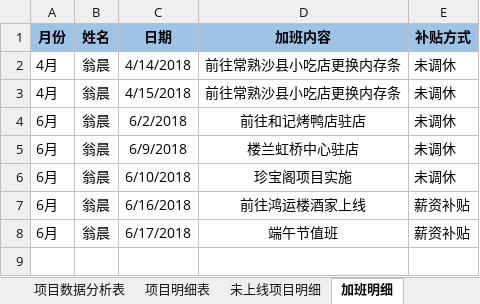
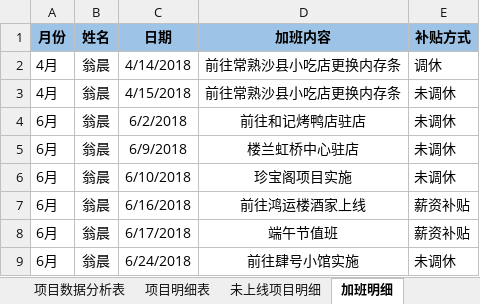
Before and after one commit to zhanglei601396810/NanJing, an Excel workbook: 周数据/《实施上线数据统计表》-翁晨.xlsx, sheet 加班明细, drawn as a sheet; values as stored, in another font and other column widths than the file's, no borders; the diff names each change by its address in the sheet, - before the commit and + after, or states it on an @@ line.

```diff
--- a/周数据/《实施上线数据统计表》-翁晨.xlsx (sheet 加班明细)
+++ b/周数据/《实施上线数据统计表》-翁晨.xlsx (sheet 加班明细)
-E2 (补贴方式): 未调休
+E2 (补贴方式): 调休
+row 9: 6月 | 翁晨 | 6/24/2018 | 前往肆号小馆实施 | 未调休
```
Also changed, not shown: sheet 项目数据分析表, sheet 项目明细表, sheet 未上线项目明细.
